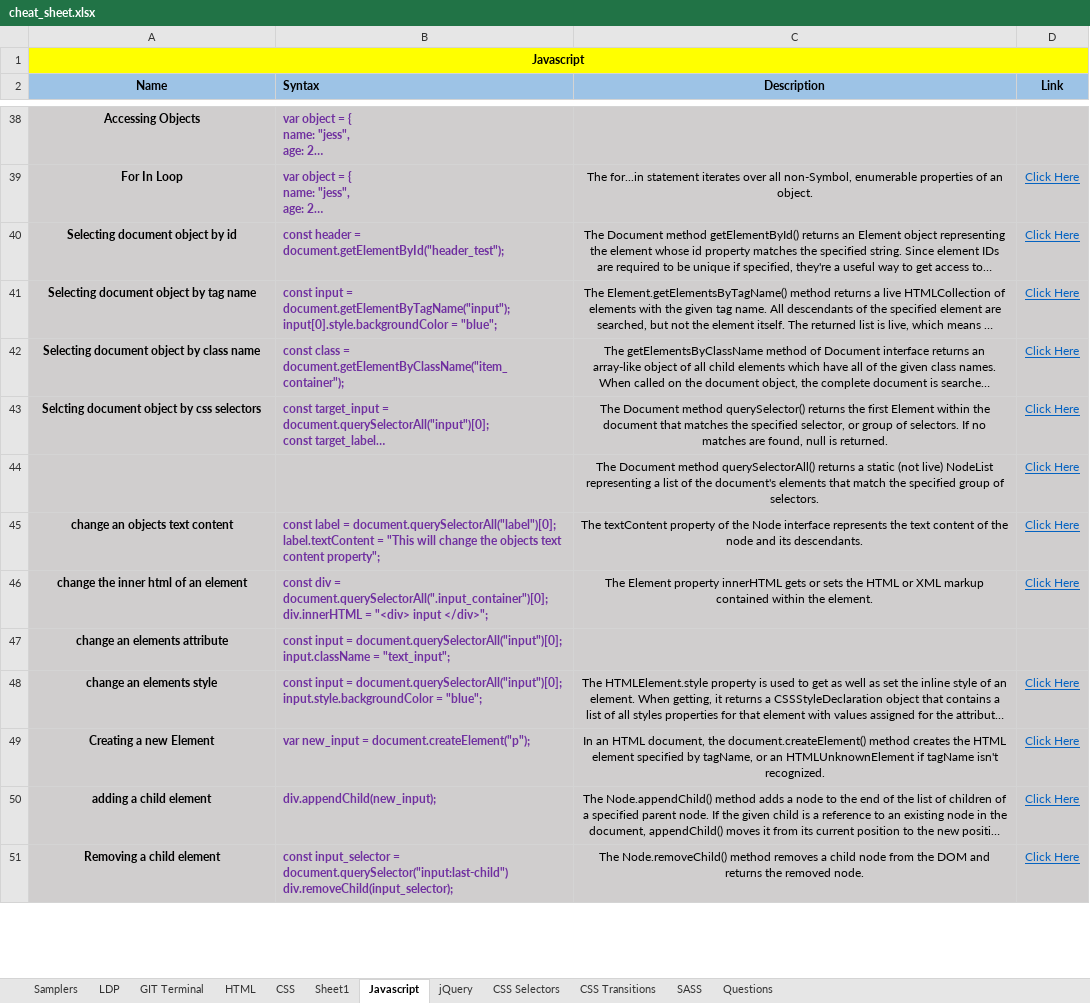
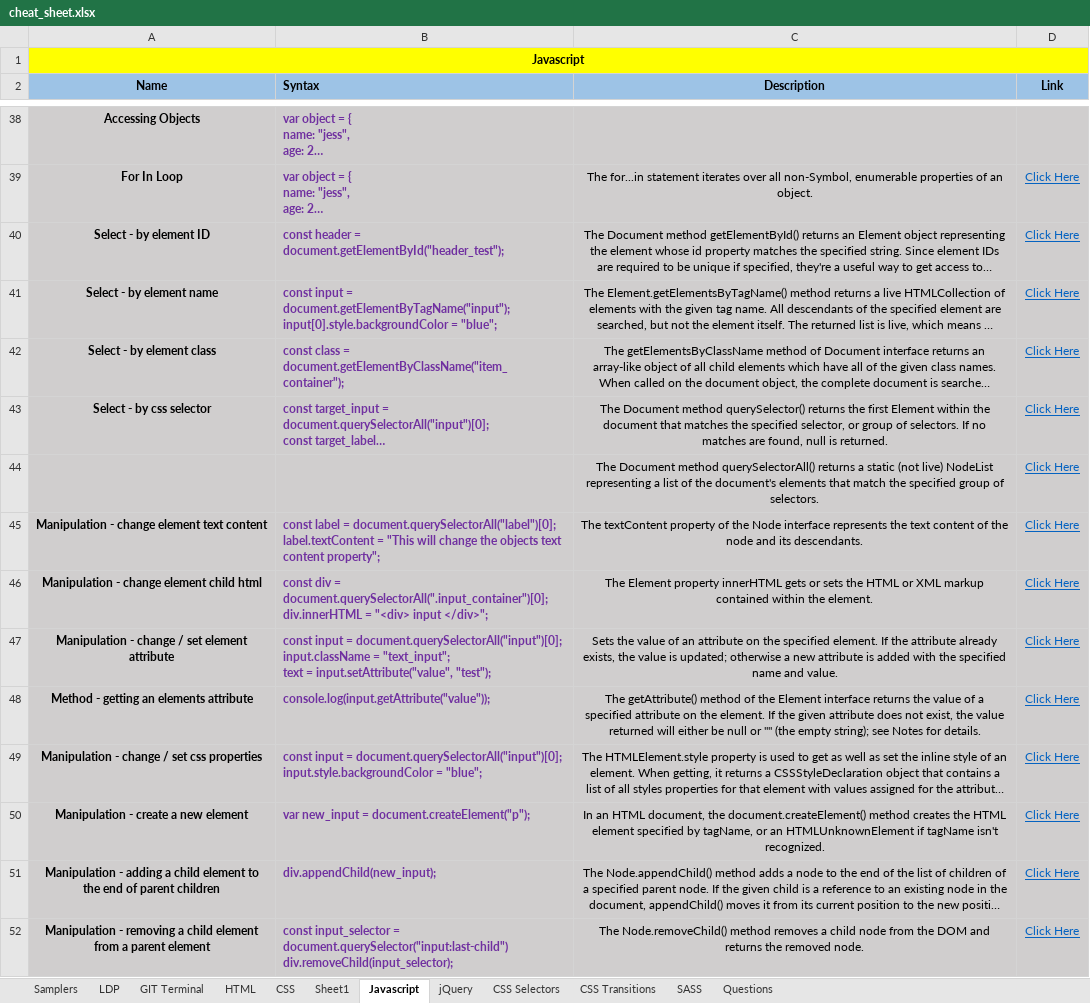
Before and after one commit to eatmydagon/cheat_sheet, an Excel workbook: cheat_sheet.xlsx, sheet Javascript, drawn as a sheet; only a part is shown, gaps mark what is left out; long unchanged cells end in …; values as stored, in another font and other column widths than the file's, no borders; removed rows and columns are numbered as before the commit, all else as after; ↵ is a line break in a cell; the diff covers the shown part only; the diff names each change by its address in the sheet, - before the commit and + after, or states it on an @@ line.

Commit message:
adds javascript items

```diff
--- a/cheat_sheet.xlsx (sheet Javascript)
+++ b/cheat_sheet.xlsx (sheet Javascript)
-A40 (Name): Selecting document object by id
+A40 (Name): Select - by element ID
-A41 (Name): Selecting document object by tag name
+A41 (Name): Select - by element name
-A42 (Name): Selecting document object by class name
+A42 (Name): Select - by element class
-A43 (Name): Selcting document object by css selectors
+A43 (Name): Select - by css selector
-A45 (Name): change an objects text content
+A45 (Name): Manipulation - change element text content
-A46 (Name): change the inner html of an element
+A46 (Name): Manipulation - change element child html
-row 47: change an elements attribute | const input = document.querySelectorAll("input")[0]; ↵ input.className = "text_input";
+row 47: Manipulation - change / set element attribute | const input = document.querySelectorAll("input")[0]; ↵ input.className = "text_input"; ↵ text = input.setAttribute("value", "test"); | Sets the value of an attribute on the specified element. If the attribute already exists, the value is updated; otherwise a new attribute is added with the specified name and value. | Click Here
+row 48: Method - getting an elements attribute | console.log(input.getAttribute("value")); | The getAttribute() method of the Element interface returns the value of a specified attribute on the element. If the given attribute does not exist, the value returned will either be null or "" (the empty string); see Notes for details. | Click Here
-A49 (Name): change an elements style
+A49 (Name): Manipulation - change / set css properties
-A50 (Name): Creating a new Element
+A50 (Name): Manipulation - create a new element
-A51 (Name): adding a child element
+A51 (Name): Manipulation - adding a child element to the end of parent children
-A52 (Name): Removing a child element
+A52 (Name): Manipulation - removing a child element from a parent element
```
Also changed, not shown: 6 added rows and 10 edited cells elsewhere in this sheet, sheet LDP.
